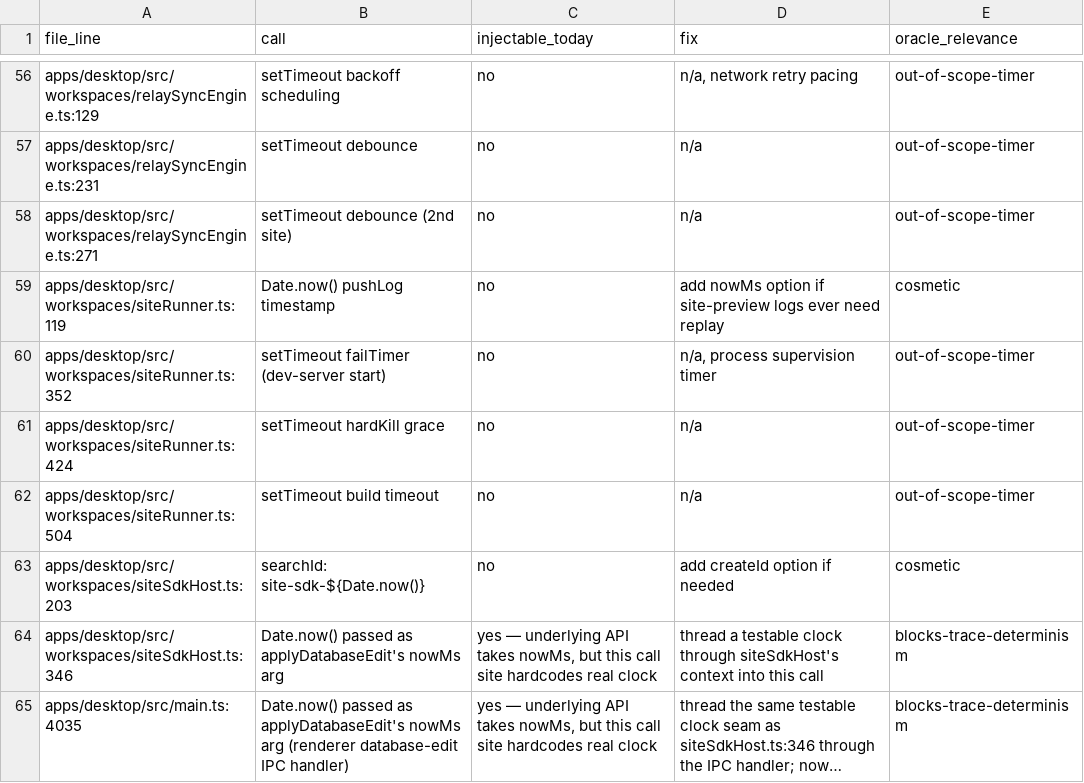
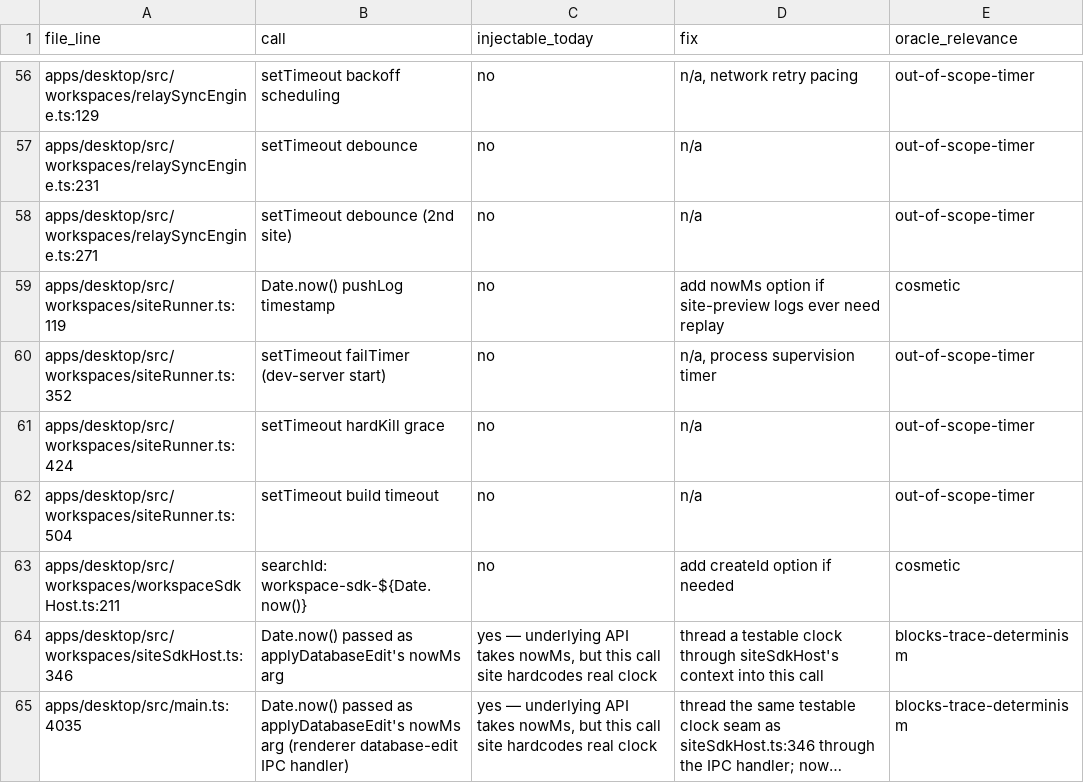
Before and after one commit to dohchq/dohc, a TSV file: docs/superpowers/plans/rust-engine/DETERMINISM_AUDIT.tsv, drawn as a sheet; only a part is shown, gaps mark what is left out; long unchanged cells end in ….

```diff
--- a/docs/superpowers/plans/rust-engine/DETERMINISM_AUDIT.tsv
+++ b/docs/superpowers/plans/rust-engine/DETERMINISM_AUDIT.tsv
@@ -62,3 +62,3 @@ apps/desktop/src/workspaces/siteRunner.ts:424	setTimeout hardKill grace	no	n/a	o
 apps/desktop/src/workspaces/siteRunner.ts:504	setTimeout build timeout	no	n/a	out-of-scope-timer
-apps/desktop/src/workspaces/siteSdkHost.ts:203	searchId: site-sdk-${Date.now()}	no	add createId option if needed	cosmetic
+apps/desktop/src/workspaces/workspaceSdkHost.ts:211	searchId: workspace-sdk-${Date.now()}	no	add createId option if needed	cosmetic
 apps/desktop/src/workspaces/siteSdkHost.ts:346	Date.now() passed as applyDatabaseEdit's nowMs arg	yes — underlying API takes nowMs, but this call site hardcodes real clock	thread a testable clock through siteSdkHost's context into this call	blocks-trace-determinism
```
Also changed, not shown: 11 other files.
